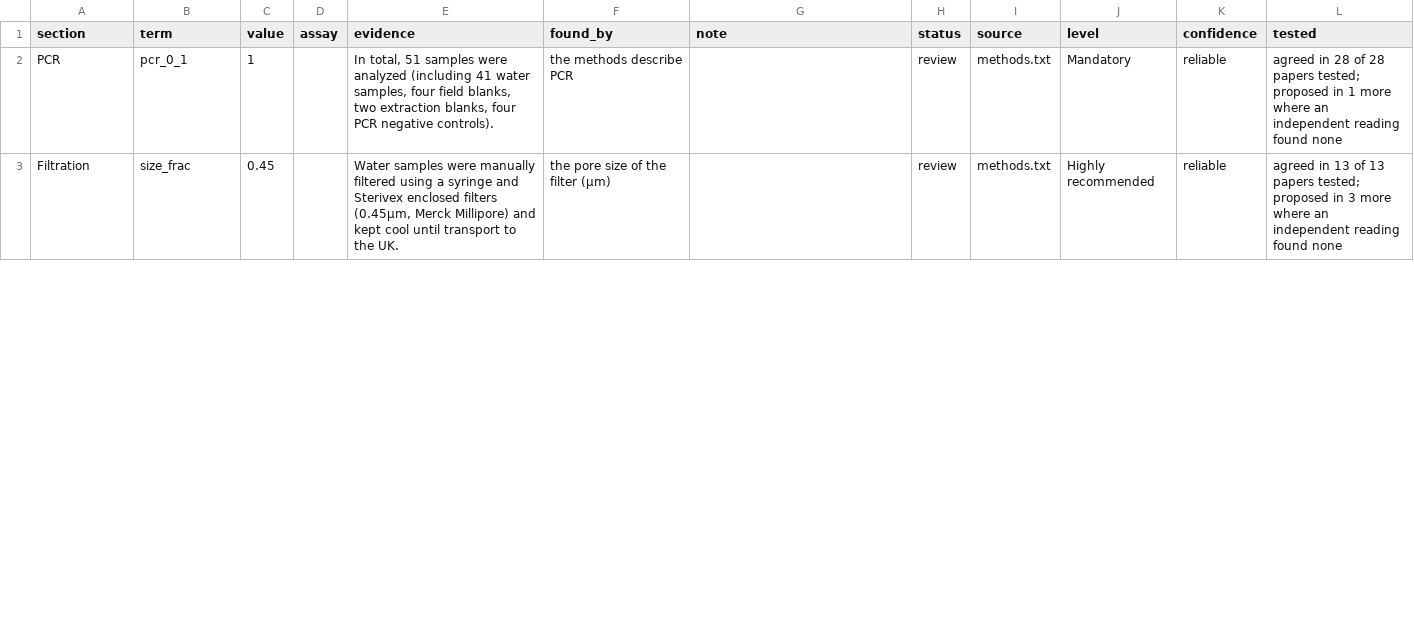
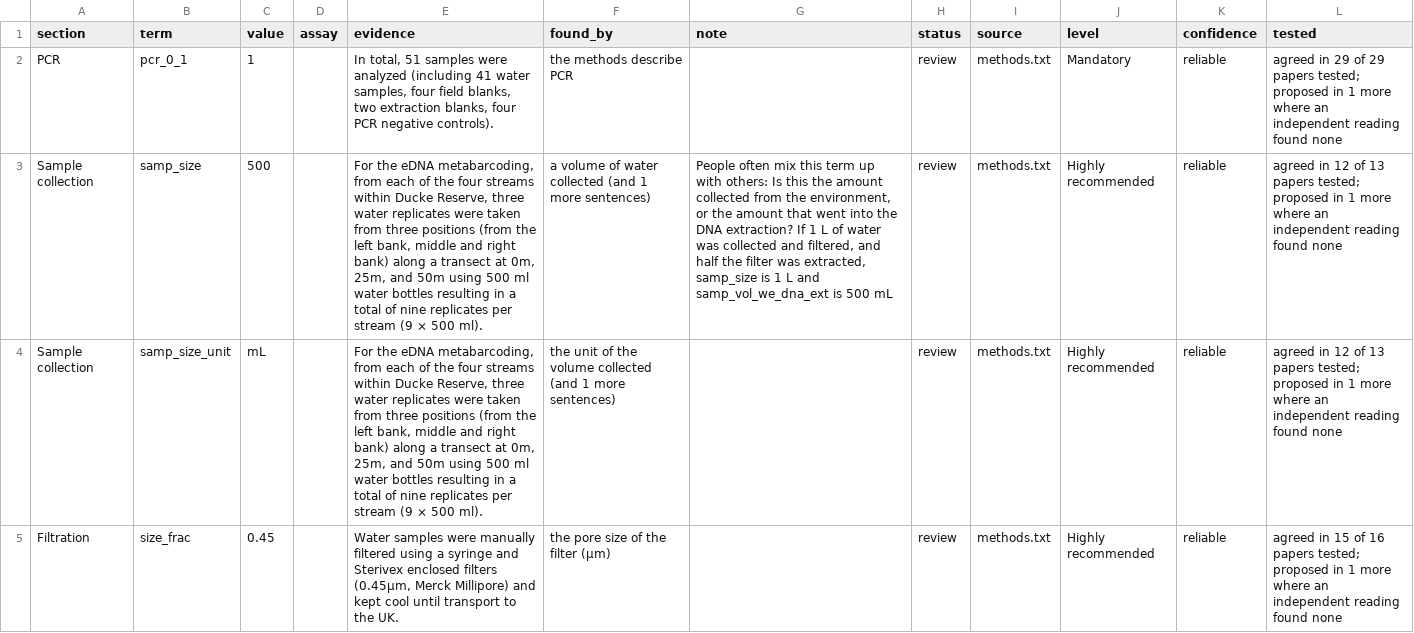
Before and after one commit to FAIR-eDNA/FAIRe-Galaxy, a TSV file: dev/faire_method_details/results/jackman.tsv, drawn as a sheet; only a part is shown; addresses are those after the commit; the diff covers the shown part only; the diff names each change by its address in the sheet, - before the commit and + after, or states it on an @@ line.

```diff
--- a/dev/faire_method_details/results/jackman.tsv
+++ b/dev/faire_method_details/results/jackman.tsv
-L2 (tested): agreed in 28 of 28 papers tested;…
+L2 (tested): agreed in 29 of 29 papers tested;…
+row 3: Sample collection | samp_size | 500 |  | For the eDNA metabarcoding, from each of the four streams within Ducke Reserve, three water replicates were taken from three positions (from the left bank, middle and right bank) along a transect at 0m, 25m, and 50m using 500 ml water bottles resulting in a total of nine replicates per stream (9 × 500 ml). | a volume of water collected (and 1 more sentences) | People often mix this term up with others: Is this the amount collected from the environment, or the amount that went into the DNA extraction? If 1 L of water was collected and filtered, and half the filter was extracted, samp_size is 1 L and samp_vol_we_dna_ext is 500 mL | review | methods.txt | Highly recommended | reliable | agreed in 12 of 13 papers tested; proposed in 1 more where an independent reading found none
+row 4: Sample collection | samp_size_unit | mL |  | For the eDNA metabarcoding, from each of the four streams within Ducke Reserve, three water replicates were taken from three positions (from the left bank, middle and right bank) along a transect at 0m, 25m, and 50m using 500 ml water bottles resulting in a total of nine replicates per stream (9 × 500 ml). | the unit of the volume collected (and 1 more sentences) |  | review | methods.txt | Highly recommended | reliable | agreed in 12 of 13 papers tested; proposed in 1 more where an independent reading found none
-L5 (tested): agreed in 13 of 13 papers tested; proposed in 3 more where…
+L5 (tested): agreed in 15 of 16 papers tested; proposed in 1 more where…
```
Also changed, not shown: 2 removed rows and 8 edited cells elsewhere in this file, dev/faire_method_details/results/kimberley.tsv, dev/faire_method_details/results/sacco.tsv, 10 other files.
